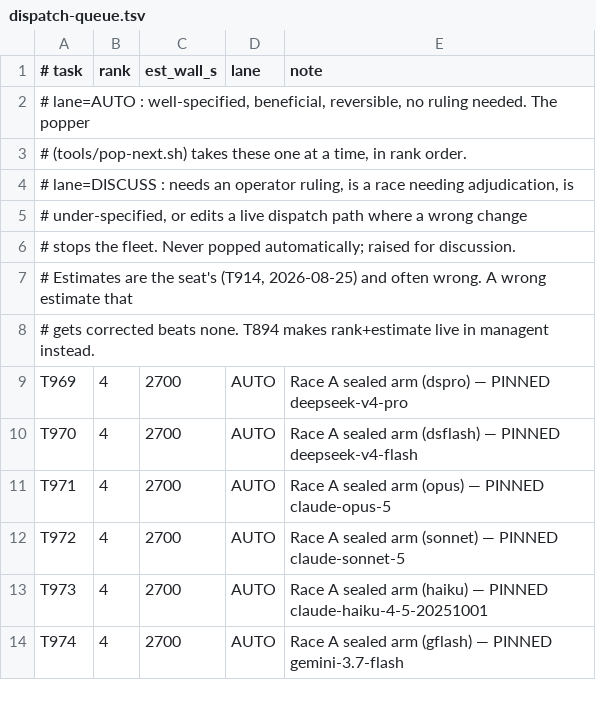
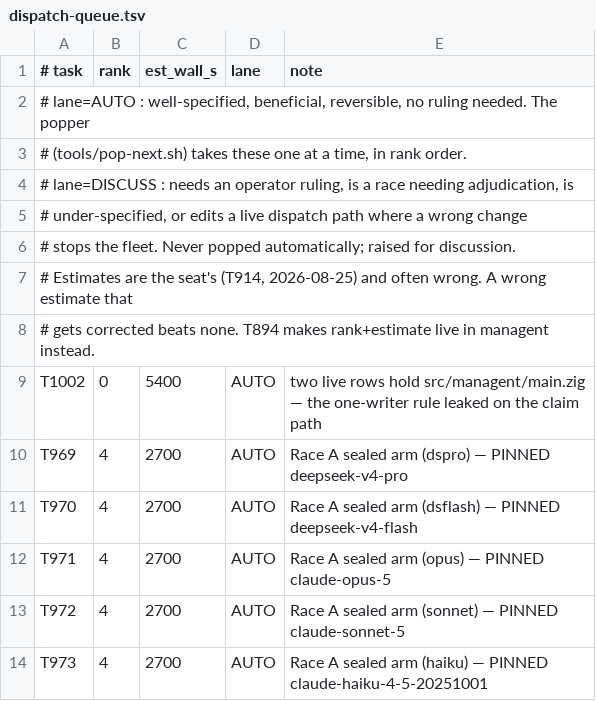
Before and after one commit to alexgenaud/weizigo, a TSV file: docs/infra/dispatch-queue.tsv, drawn as a sheet; only a part is shown; the shorter side is filled out with more unchanged rows; the diff names each change by its address in the sheet, - before the commit and + after, or states it on an @@ line.

Commit message:
T953 stopped; its work kept, and it was right about the seam
Stopped after 5h30m. It was not thrashing: from 17:07 to 17:41 it wrote
tools/regression-refusal-names-subject.sh (27 KB), edited src/claimlint.zig,
tools/hooks/pre-commit and tools/regression-managent-duty.sh, and then spent
four hours polling the task store in 48-minute blocks -- waiting, correctly,
for T961 to release src/managent/main.zig.

It also wrote me a message at 18:00Z that nobody read:
untracked/msg/milestone-01-ko-reframe/089-T953-to-orcha-main-zig-double-hold.md

Both findings in it check out.

T953 and T961 BOTH hold src/managent/main.zig, both in_progress, both live.
T961 claimed at 16:14:57Z and T953's claim four minutes later SUCCEEDED
instead of being refused. bin/dispatch refuses a dispatch into a held file --
it did so by name today -- so the leak is on the claim path or in a
holds --sync that writes a hold without re-checking.

And T874's stored holds is a single colon-joined string,
"src/managent/main.zig:tools/suite-truth.sh:tools/regression-directive-kill.sh",
not a list, so exact-match isolation can never see a path inside it.

T1002 registered at rank 0 for both, plus the sweep for how many rows carry
the colon shape. It also asks whether anything reads untracked/msg/ at all --
a worker used the channel correctly, reported a real defect, and waited four
hours because the channel has no reader.

T953 is reopened and pinned to dspro. It will be skipped as held-file-busy
until T961 releases main.zig, which is the mechanism working.

```diff
--- a/docs/infra/dispatch-queue.tsv
+++ b/docs/infra/dispatch-queue.tsv
+row 9: T1002 | 0 | 5400 | AUTO | two live rows hold src/managent/main.zig — the one-writer rule leaked on the claim path
```
Also changed, not shown: 1 other file.
